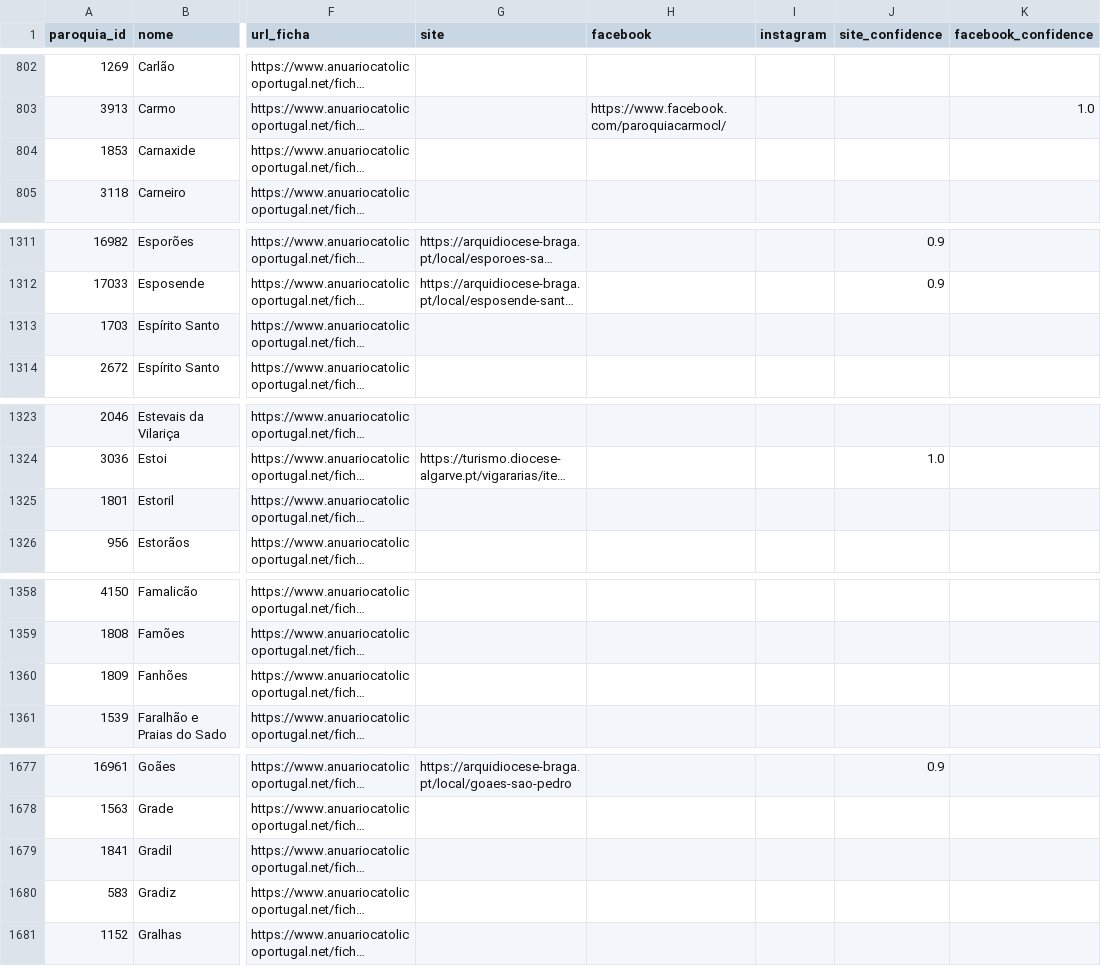
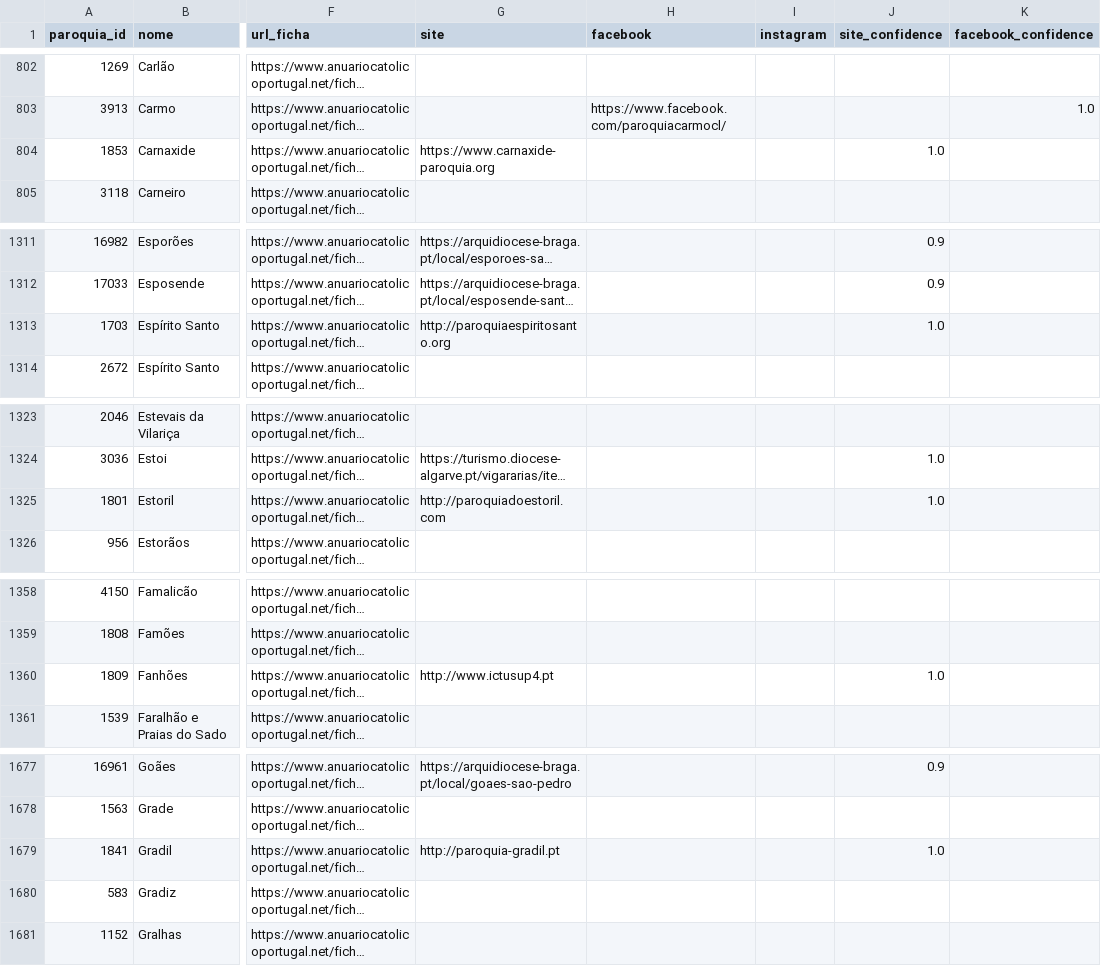
Before and after one commit to cristianoalves92/paroquias-portugal, a CSV file: data/paroquias_portugal_anuario_catolico.csv, drawn as a sheet; only a part is shown, gaps mark what is left out; long unchanged cells end in …; the diff covers the shown part only; the diff names each change by its address in the sheet, - before the commit and + after, or states it on an @@ line.

```diff
--- a/data/paroquias_portugal_anuario_catolico.csv
+++ b/data/paroquias_portugal_anuario_catolico.csv
-G804 (site): (empty)
+G804 (site): https://www.carnaxide-paroquia.org
-J804 (site_confidence): (empty)
+J804 (site_confidence): 1.0
-G1313 (site): (empty)
+G1313 (site): http://paroquiaespiritosanto.org
-J1313 (site_confidence): (empty)
+J1313 (site_confidence): 1.0
-G1325 (site): (empty)
+G1325 (site): http://paroquiadoestoril.com
-J1325 (site_confidence): (empty)
+J1325 (site_confidence): 1.0
-G1360 (site): (empty)
+G1360 (site): http://www.ictusup4.pt
-J1360 (site_confidence): (empty)
+J1360 (site_confidence): 1.0
-G1679 (site): (empty)
+G1679 (site): http://paroquia-gradil.pt
-J1679 (site_confidence): (empty)
+J1679 (site_confidence): 1.0
```
Also changed, not shown: 116 edited cells elsewhere in this file, 1 other file.
